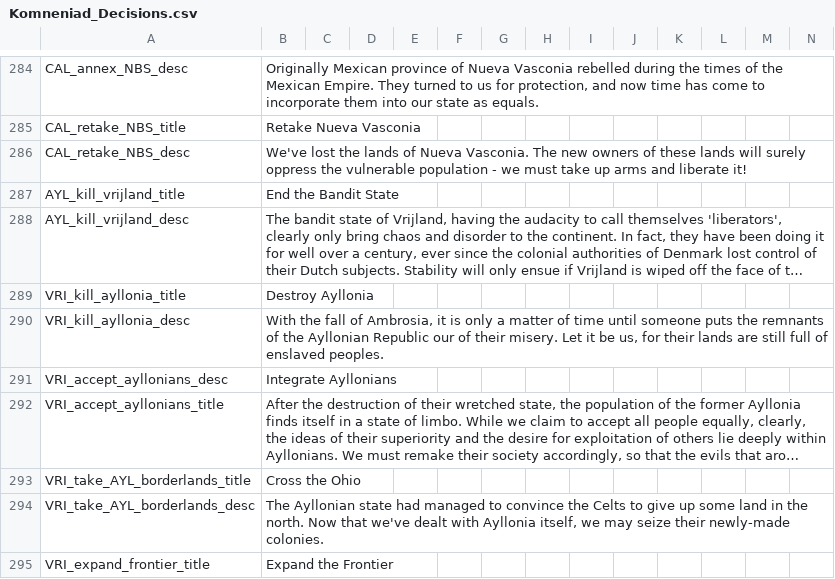
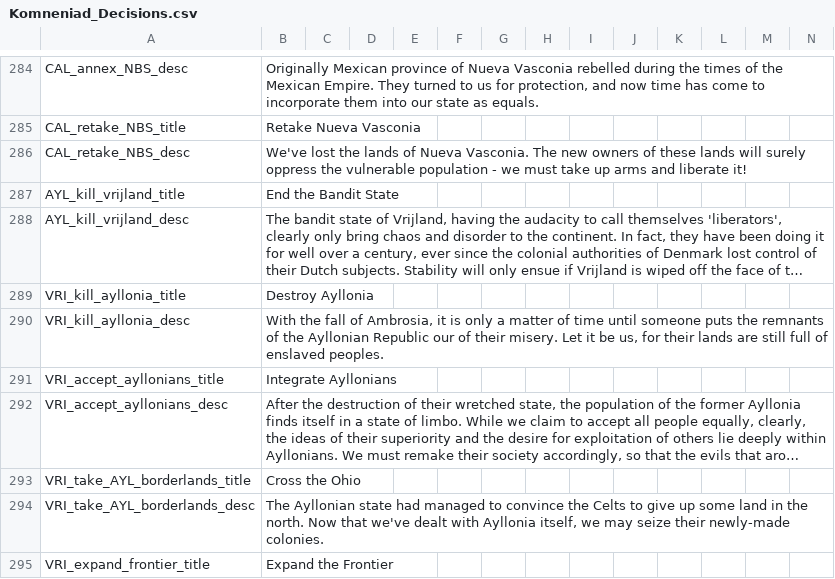
Before and after one commit to vimpelis/The-Komneniad, a CSV file: The Komneniad/localisation/Komneniad_Decisions.csv, drawn as a sheet; only a part is shown, gaps mark what is left out; long unchanged cells end in …; the diff names each change by its address in the sheet, - before the commit and + after, or states it on an @@ line.

```diff
--- a/The Komneniad/localisation/Komneniad_Decisions.csv
+++ b/The Komneniad/localisation/Komneniad_Decisions.csv
-A291: VRI_accept_ayllonians_desc
+A291: VRI_accept_ayllonians_title
-A292: VRI_accept_ayllonians_title
+A292: VRI_accept_ayllonians_desc
```
Also changed, not shown: The Komneniad/localisation/Komneniad_Events.csv, 7 other files.
